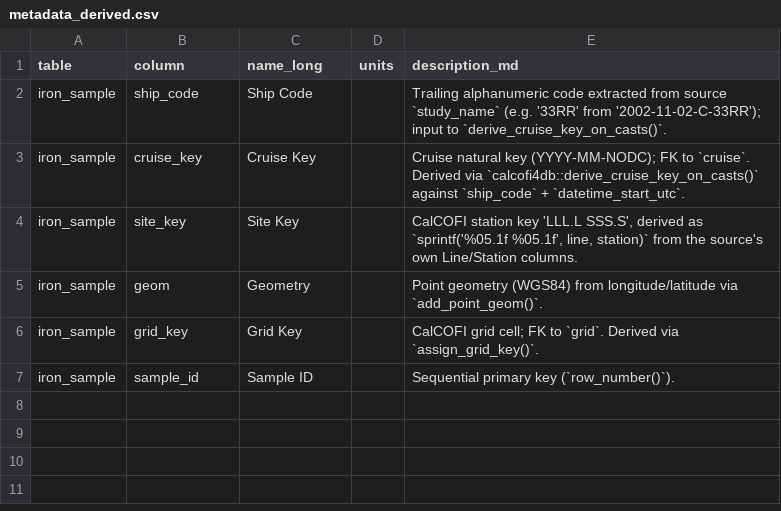
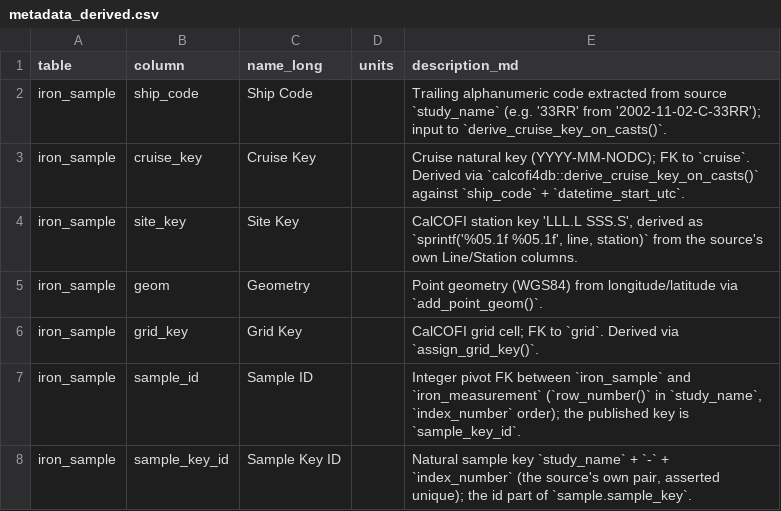
Before and after one commit to CalCOFI/workflows, a CSV file: metadata/cce-lter/iron/metadata_derived.csv, drawn as a sheet.

```diff
--- a/metadata/cce-lter/iron/metadata_derived.csv
+++ b/metadata/cce-lter/iron/metadata_derived.csv
@@ -6,2 +6,3 @@ iron_sample,geom,Geometry,,Point geometry (WGS84) from longitude/latitude via `a
 iron_sample,grid_key,Grid Key,,CalCOFI grid cell; FK to `grid`. Derived via `assign_grid_key()`.
-iron_sample,sample_id,Sample ID,,Sequential primary key (`row_number()`).
+iron_sample,sample_id,Sample ID,,"Integer pivot FK between `iron_sample` and `iron_measurement` (`row_number()` in `study_name`, `index_number` order); the published key is `sample_key_id`."
+iron_sample,sample_key_id,Sample Key ID,,"Natural sample key `study_name` + `-` + `index_number` (the source's own pair, asserted unique); the id part of `sample.sample_key`."
```
Also changed, not shown: metadata/cce-lter/iron/flds_redefine.csv, metadata/cce-lter/iron/questions.csv, 25 other files.
